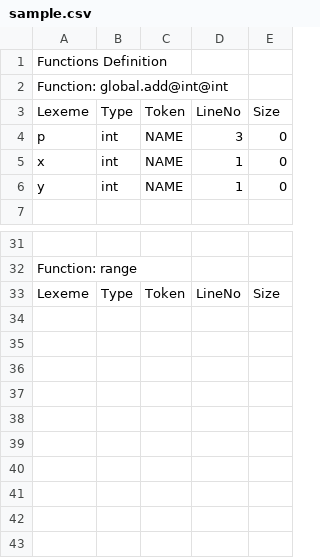
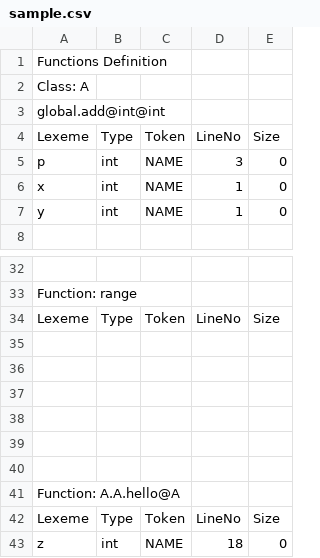
Before and after one commit to AnujSinghal21/CS335-Course-Project, a CSV file: milestone1/src/sample.csv, drawn as a sheet; only a part is shown, gaps mark what is left out.

```diff
--- a/milestone1/src/sample.csv
+++ b/milestone1/src/sample.csv
@@ -1,3 +1,4 @@
 Functions Definition
-Function: global.add@int@int
+Class: A
+ global.add@int@int
 Lexeme, Type, Token, LineNo, Size
@@ -33 +34,10 @@ Function: range
 Lexeme, Type, Token, LineNo, Size
+
+
+
+
+
+
+Function: A.A.hello@A
+Lexeme, Type, Token, LineNo, Size
+z, int, NAME, 18, 0
```
Also changed, not shown: 10 other files.
